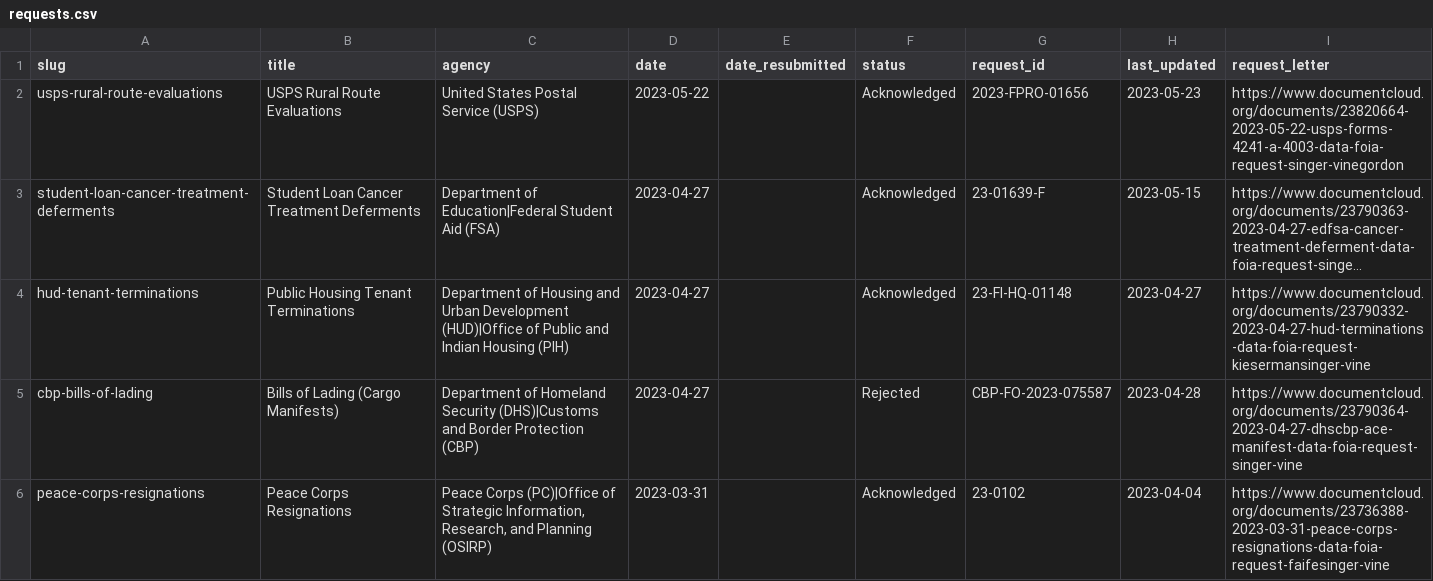
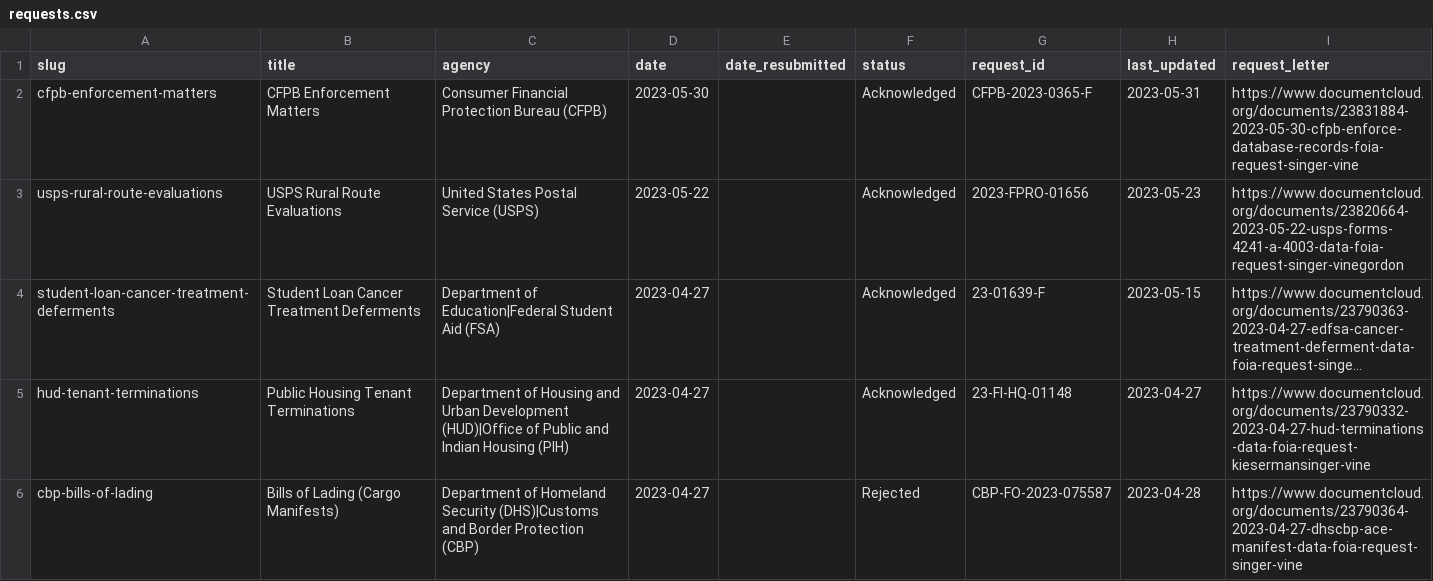
Before and after one commit to data-liberation-project/dlp-metadata, a CSV file: data/requests.csv, drawn as a sheet; only a part is shown; the shorter side is filled out with more unchanged rows; long unchanged cells end in …; the diff names each change by its address in the sheet, - before the commit and + after, or states it on an @@ line.

Commit message:
Add cfpb-enforcement-matters

```diff
--- a/data/requests.csv
+++ b/data/requests.csv
+row 2: cfpb-enforcement-matters | CFPB Enforcement Matters | Consumer Financial Protection Bureau (CFPB) | 2023-05-30 |  | Acknowledged | CFPB-2023-0365-F | 2023-05-31 | https://www.documentcloud.org/documents/23831884-2023-05-30-cfpb-enforce-database-records-foia-request-singer-vine
```
Also changed, not shown: data/updates.csv.
